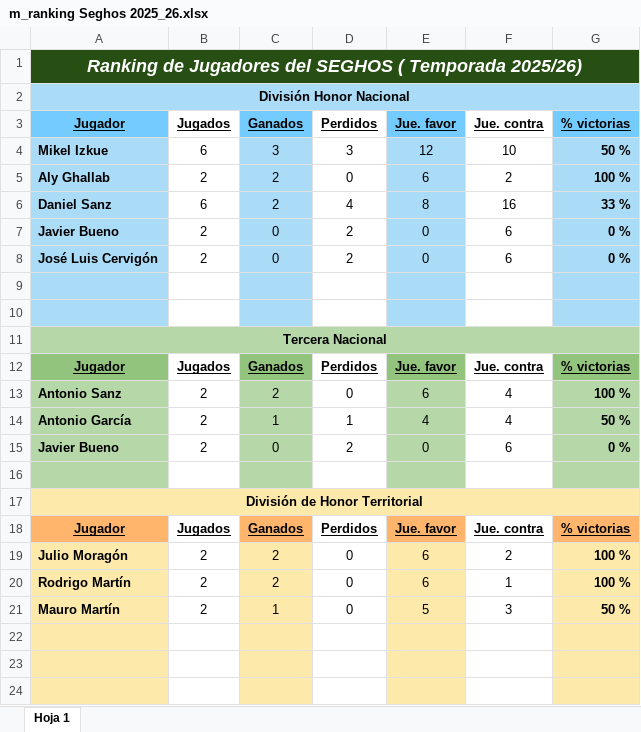
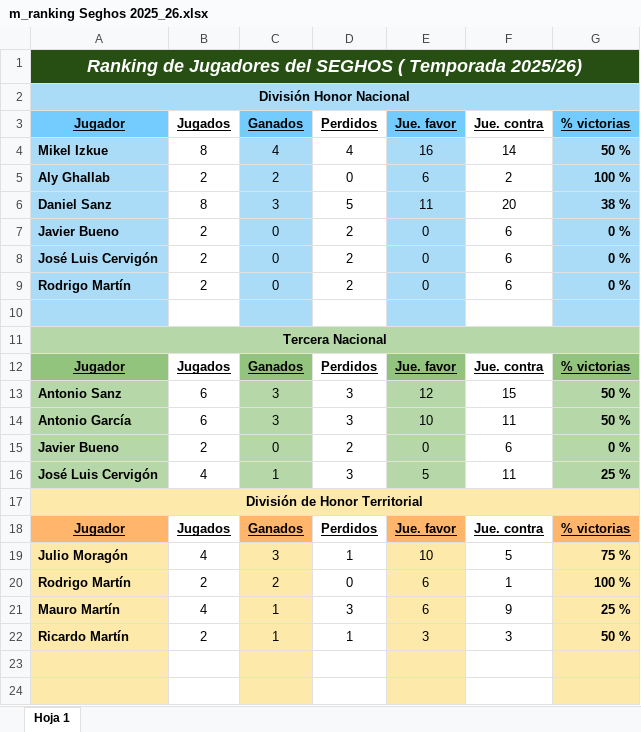
Before and after one commit to Seghos2000/calendarios-seghos, an Excel workbook: m_ranking Seghos 2025_26.xlsx, sheet Hoja 1, drawn as a sheet; only a part is shown; values as stored, in another font and other column widths than the file's, no borders; removed rows and columns are numbered as before the commit, all else as after; the diff names each change by its address in the sheet, - before the commit and + after, or states it on an @@ line.

Commit message:
actaliza ranking

```diff
--- a/m_ranking Seghos 2025_26.xlsx (sheet Hoja 1)
+++ b/m_ranking Seghos 2025_26.xlsx (sheet Hoja 1)
-row 4: Mikel Izkue | 6 | 3 | 3 | 12 | 10 | 50 %
+row 4: Mikel Izkue | 8 | 4 | 4 | 16 | 14 | 50 %
-row 6: Daniel Sanz | 6 | 2 | 4 | 8 | 16 | 33 %
+row 6: Daniel Sanz | 8 | 3 | 5 | 11 | 20 | 38 %
-row 9: (empty)
+row 9: Rodrigo Martín | 2 | 0 | 2 | 0 | 6 | 0 %
-row 13: Antonio Sanz | 2 | 2 | 0 | 6 | 4 | 100 %
-row 14: Antonio García | 2 | 1 | 1 | 4 | 4 | 50 %
+row 13: Antonio Sanz | 6 | 3 | 3 | 12 | 15 | 50 %
+row 14: Antonio García | 6 | 3 | 3 | 10 | 11 | 50 %
-row 16: (empty)
+row 16: José Luis Cervigón | 4 | 1 | 3 | 5 | 11 | 25 %
-row 19: Julio Moragón | 2 | 2 | 0 | 6 | 2 | 100 %
+row 19: Julio Moragón | 4 | 3 | 1 | 10 | 5 | 75 %
+row 21: Mauro Martín | 4 | 1 | 3 | 6 | 9 | 25 %
-A22 (Jugador): Mauro Martín
+A22 (Jugador): Ricardo Martín
-D22 (Perdidos): 0
+D22 (Perdidos): 1
-E22 (Jue. favor): 5
+E22 (Jue. favor): 3
-row 22: (empty)
```
Also changed, not shown: formulas that keep their value, 2 other files.
